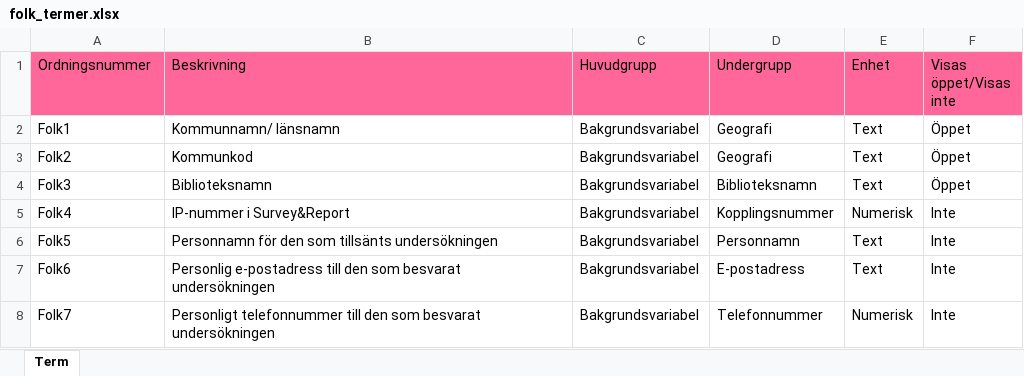
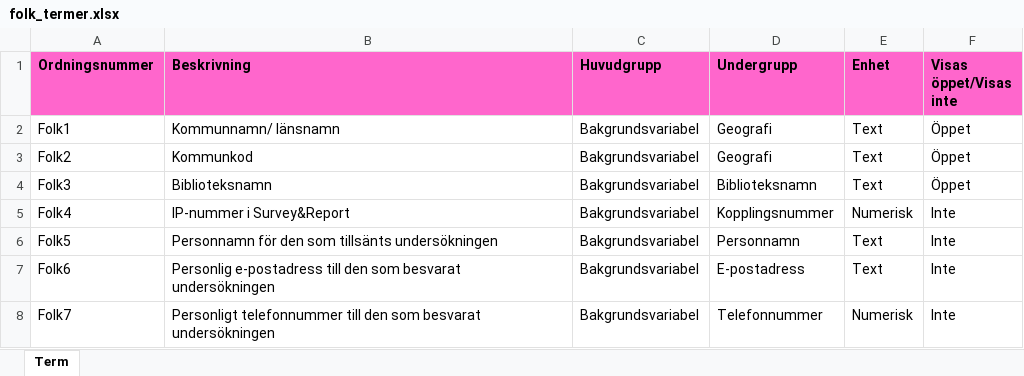
Before and after one commit to libris/bibstat, an Excel workbook: data/folk_termer.xlsx, sheet Term, drawn as a sheet; only a part is shown; values as stored, in another font and other column widths than the file's, no borders; the diff names each change by its address in the sheet, - before the commit and + after, or states it on an @@ line.

```diff
--- a/data/folk_termer.xlsx (sheet Term)
+++ b/data/folk_termer.xlsx (sheet Term)
@@ A1:F1 fill: #FF6699 → #FF66CC, bold: off → on @@
```
Also changed, not shown: data/forsk_termer.xlsx, data/sjukhus_termer.xlsx, 2 other files.
